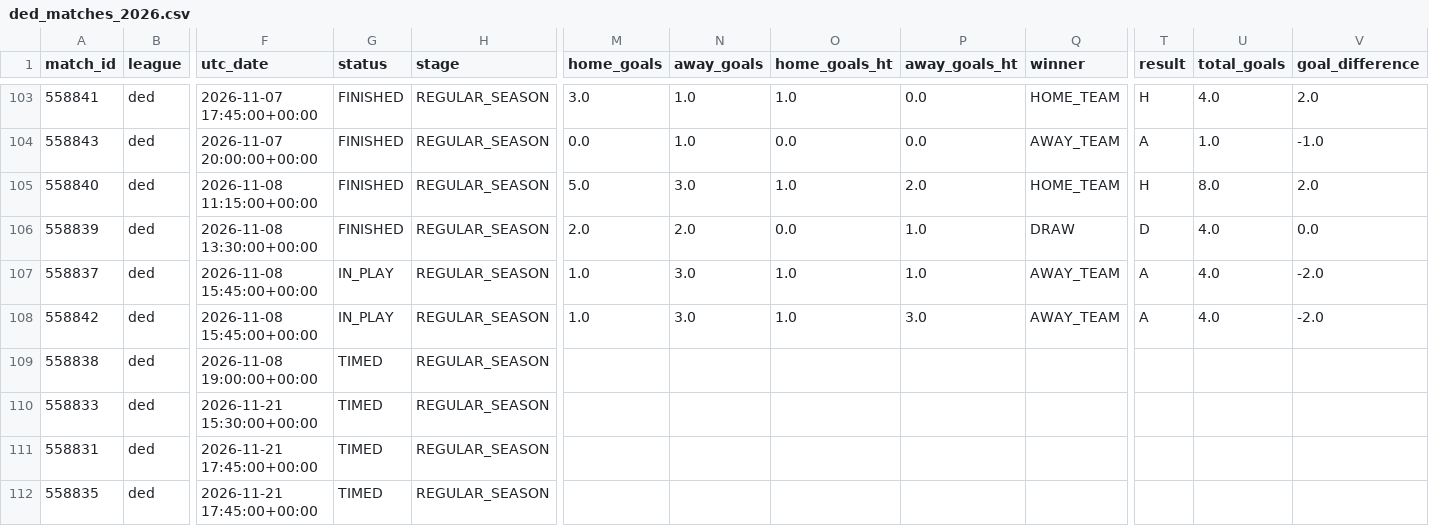
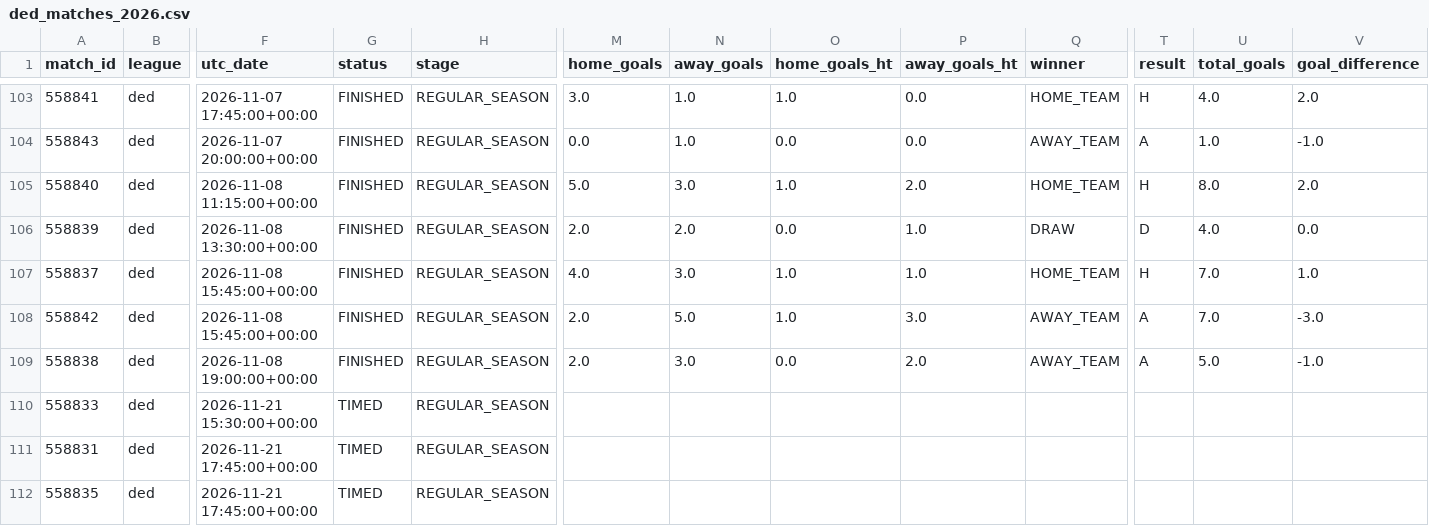
Before and after one commit to JuanAndresHS/pitchiq, a CSV file: data/processed/ded_matches_2026.csv, drawn as a sheet; only a part is shown, gaps mark what is left out; the diff names each change by its address in the sheet, - before the commit and + after, or states it on an @@ line.

```diff
--- a/data/processed/ded_matches_2026.csv
+++ b/data/processed/ded_matches_2026.csv
-G107:G108 (status): IN_PLAY
+G107:G108 (status): FINISHED
-M107 (home_goals): 1.0
+M107 (home_goals): 4.0
-Q107 (winner): AWAY_TEAM
+Q107 (winner): HOME_TEAM
-T107 (result): A
+T107 (result): H
-U107:U108 (total_goals): 4.0
+U107:U108 (total_goals): 7.0
-V107 (goal_difference): -2.0
+V107 (goal_difference): 1.0
-M108 (home_goals): 1.0
+M108 (home_goals): 2.0
-N108 (away_goals): 3.0
+N108 (away_goals): 5.0
-V108 (goal_difference): -2.0
+V108 (goal_difference): -3.0
-G109 (status): TIMED
+G109 (status): FINISHED
-M109 (home_goals): (empty)
+M109 (home_goals): 2.0
-N109 (away_goals): (empty)
+N109 (away_goals): 3.0
-O109 (home_goals_ht): (empty)
+O109 (home_goals_ht): 0.0
-P109 (away_goals_ht): (empty)
+P109 (away_goals_ht): 2.0
-Q109 (winner): (empty)
+Q109 (winner): AWAY_TEAM
-T109 (result): (empty)
+T109 (result): A
-U109 (total_goals): (empty)
+U109 (total_goals): 5.0
-V109 (goal_difference): (empty)
+V109 (goal_difference): -1.0
```
Also changed, not shown: data/processed/bl1_matches_2026.csv, data/processed/fl1_matches_2026.csv, 4 other files.
